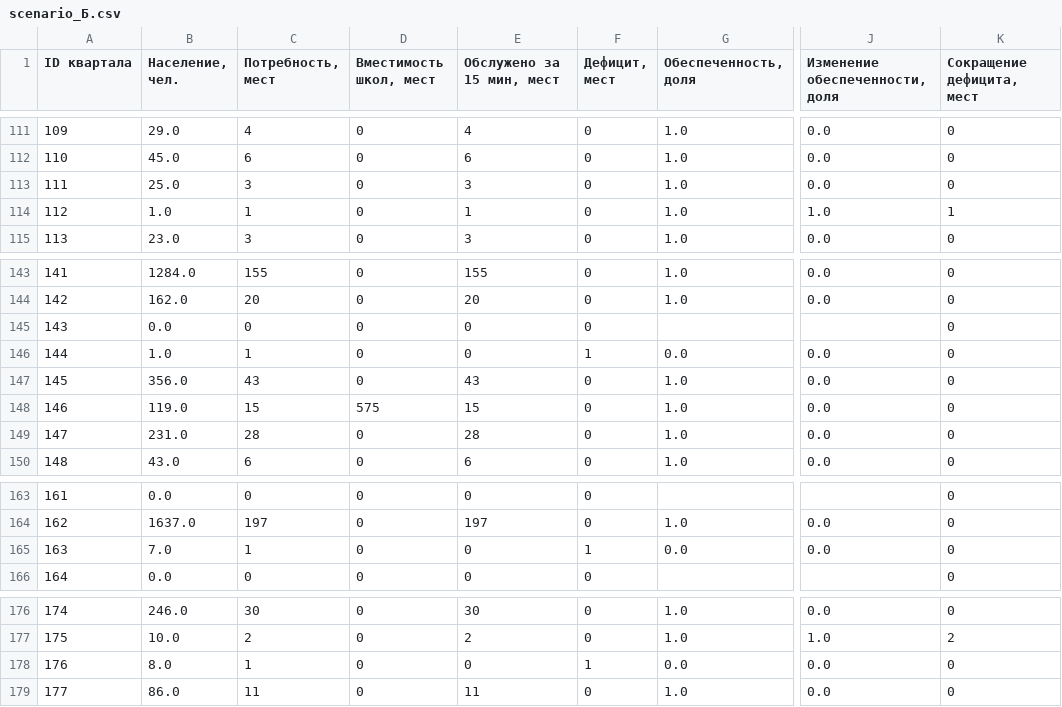
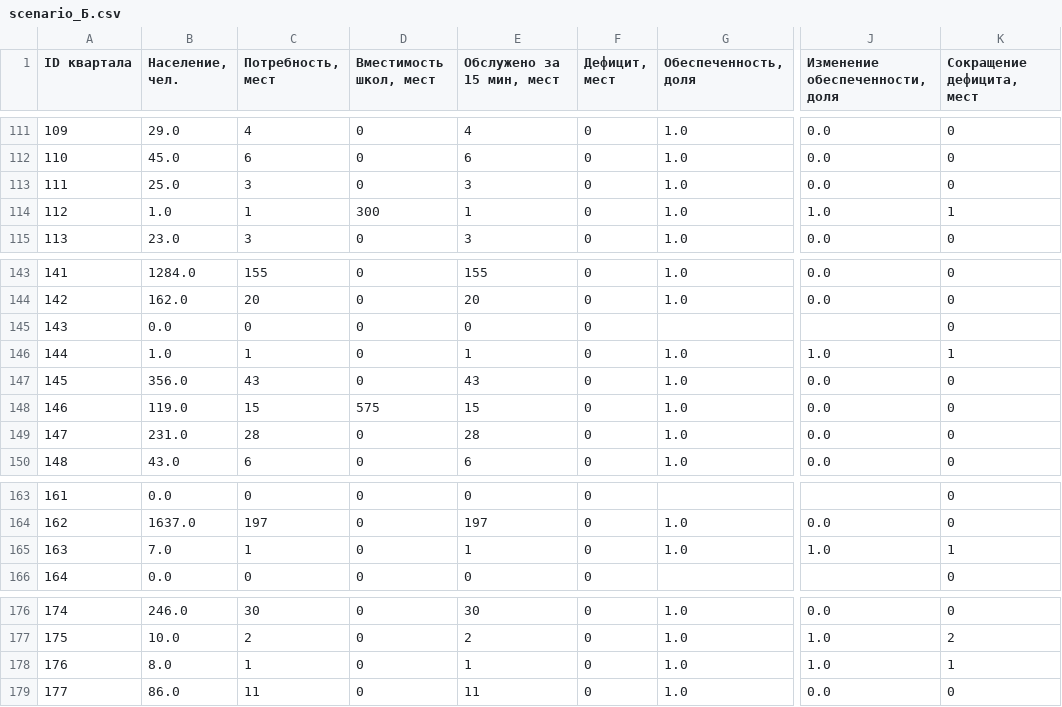
Before and after one commit to KTL-deep/urban-ai-practice, a CSV file: school-placement/results/scenario_Б.csv, drawn as a sheet; only a part is shown, gaps mark what is left out; the diff covers the shown part only; the diff names each change by its address in the sheet, - before the commit and + after, or states it on an @@ line.

```diff
--- a/school-placement/results/scenario_Б.csv
+++ b/school-placement/results/scenario_Б.csv
-D114 (Вместимость школ, мест): 0
+D114 (Вместимость школ, мест): 300
-E146 (Обслужено за 15 мин, мест): 0
+E146 (Обслужено за 15 мин, мест): 1
-F146 (Дефицит, мест): 1
+F146 (Дефицит, мест): 0
-G146 (Обеспеченность, доля): 0.0
+G146 (Обеспеченность, доля): 1.0
-J146 (Изменение обеспеченности, доля): 0.0
+J146 (Изменение обеспеченности, доля): 1.0
-K146 (Сокращение дефицита, мест): 0
+K146 (Сокращение дефицита, мест): 1
-E165 (Обслужено за 15 мин, мест): 0
+E165 (Обслужено за 15 мин, мест): 1
-F165 (Дефицит, мест): 1
+F165 (Дефицит, мест): 0
-G165 (Обеспеченность, доля): 0.0
+G165 (Обеспеченность, доля): 1.0
-J165 (Изменение обеспеченности, доля): 0.0
+J165 (Изменение обеспеченности, доля): 1.0
-K165 (Сокращение дефицита, мест): 0
+K165 (Сокращение дефицита, мест): 1
-E178 (Обслужено за 15 мин, мест): 0
+E178 (Обслужено за 15 мин, мест): 1
-F178 (Дефицит, мест): 1
+F178 (Дефицит, мест): 0
-G178 (Обеспеченность, доля): 0.0
+G178 (Обеспеченность, доля): 1.0
-J178 (Изменение обеспеченности, доля): 0.0
+J178 (Изменение обеспеченности, доля): 1.0
-K178 (Сокращение дефицита, мест): 0
+K178 (Сокращение дефицита, мест): 1
```
Also changed, not shown: 28 edited cells elsewhere in this file, school-placement/results/scenario_comparison.csv, 1 other file.
